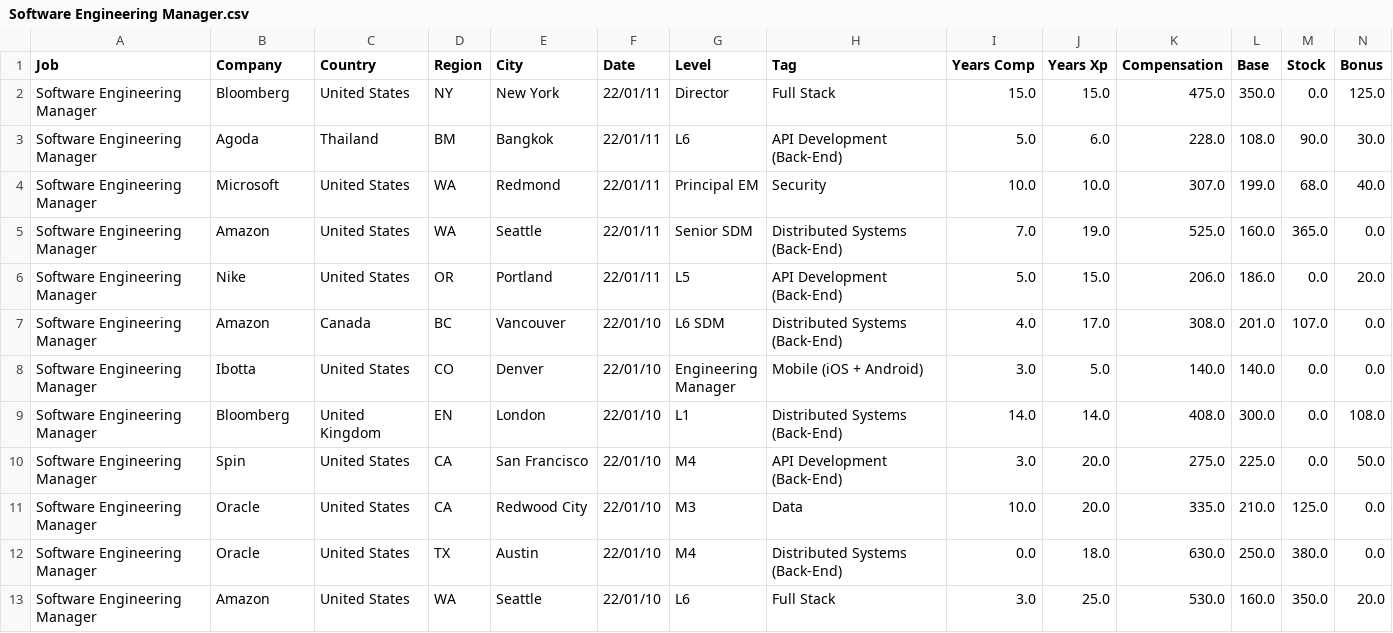
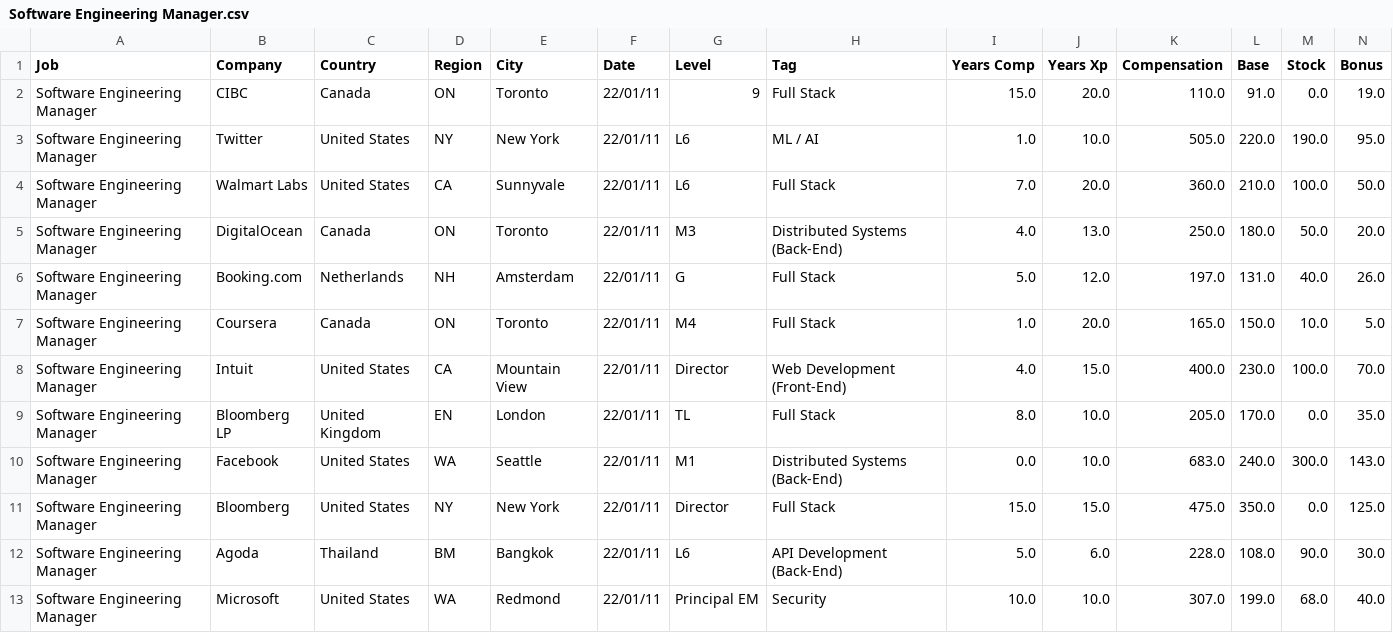
Before and after one commit to afruoy/scraper-levels.fyi, a CSV file: db/Software Engineering Manager.csv, drawn as a sheet; only a part is shown; the shorter side is filled out with more unchanged rows; rows hold the shown columns only; the diff names each change by its address in the sheet, - before the commit and + after, or states it on an @@ line.

```diff
--- a/db/Software Engineering Manager.csv
+++ b/db/Software Engineering Manager.csv
+row 2: Software Engineering Manager | CIBC | Canada | ON | Toronto | 22/01/11 | 9 | Full Stack | 15.0 | 20.0 | 110.0 | 91.0 | 0.0 | 19.0
+row 3: Software Engineering Manager | Twitter | United States | NY | New York | 22/01/11 | L6 | ML / AI | 1.0 | 10.0 | 505.0 | 220.0 | 190.0 | 95.0
+row 4: Software Engineering Manager | Walmart Labs | United States | CA | Sunnyvale | 22/01/11 | L6 | Full Stack | 7.0 | 20.0 | 360.0 | 210.0 | 100.0 | 50.0
+row 5: Software Engineering Manager | DigitalOcean | Canada | ON | Toronto | 22/01/11 | M3 | Distributed Systems (Back-End) | 4.0 | 13.0 | 250.0 | 180.0 | 50.0 | 20.0
+row 6: Software Engineering Manager | Booking.com | Netherlands | NH | Amsterdam | 22/01/11 | G | Full Stack | 5.0 | 12.0 | 197.0 | 131.0 | 40.0 | 26.0
+row 7: Software Engineering Manager | Coursera | Canada | ON | Toronto | 22/01/11 | M4 | Full Stack | 1.0 | 20.0 | 165.0 | 150.0 | 10.0 | 5.0
+row 8: Software Engineering Manager | Intuit | United States | CA | Mountain View | 22/01/11 | Director | Web Development (Front-End) | 4.0 | 15.0 | 400.0 | 230.0 | 100.0 | 70.0
+row 9: Software Engineering Manager | Bloomberg LP | United Kingdom | EN | London | 22/01/11 | TL | Full Stack | 8.0 | 10.0 | 205.0 | 170.0 | 0.0 | 35.0
+row 10: Software Engineering Manager | Facebook | United States | WA | Seattle | 22/01/11 | M1 | Distributed Systems (Back-End) | 0.0 | 10.0 | 683.0 | 240.0 | 300.0 | 143.0
```
Also changed, not shown: db/Data Scientist.csv, db/Human Resources.csv, 12 other files.
